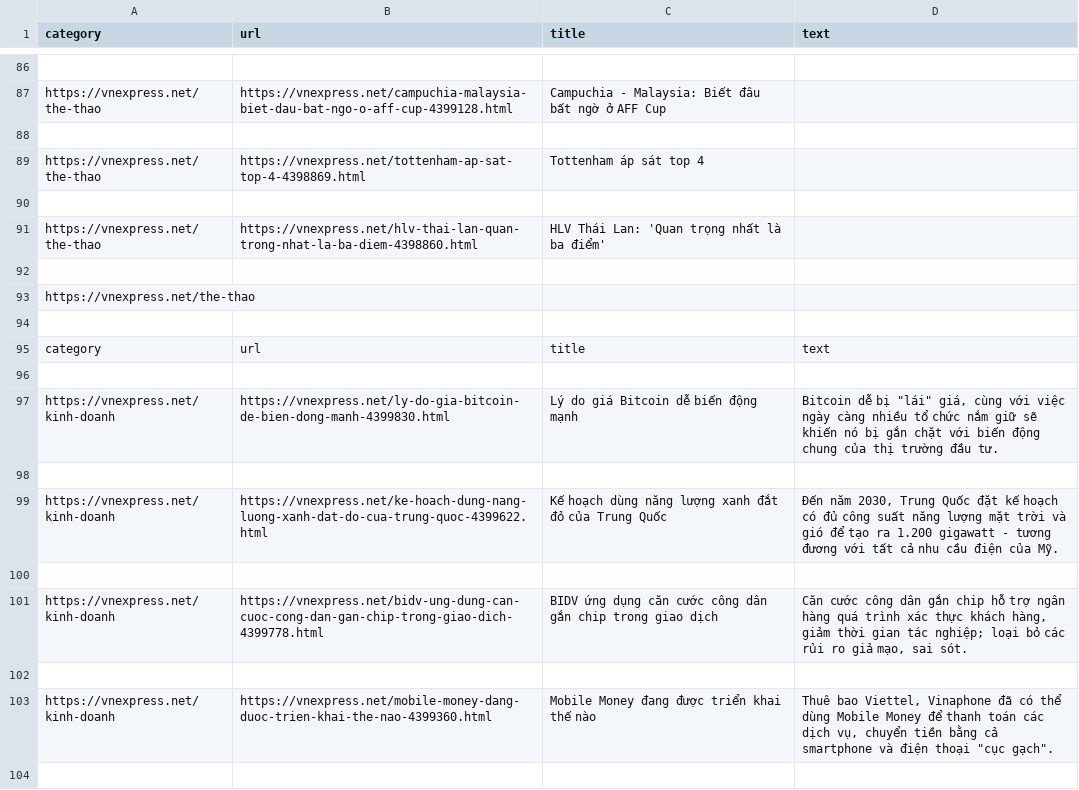
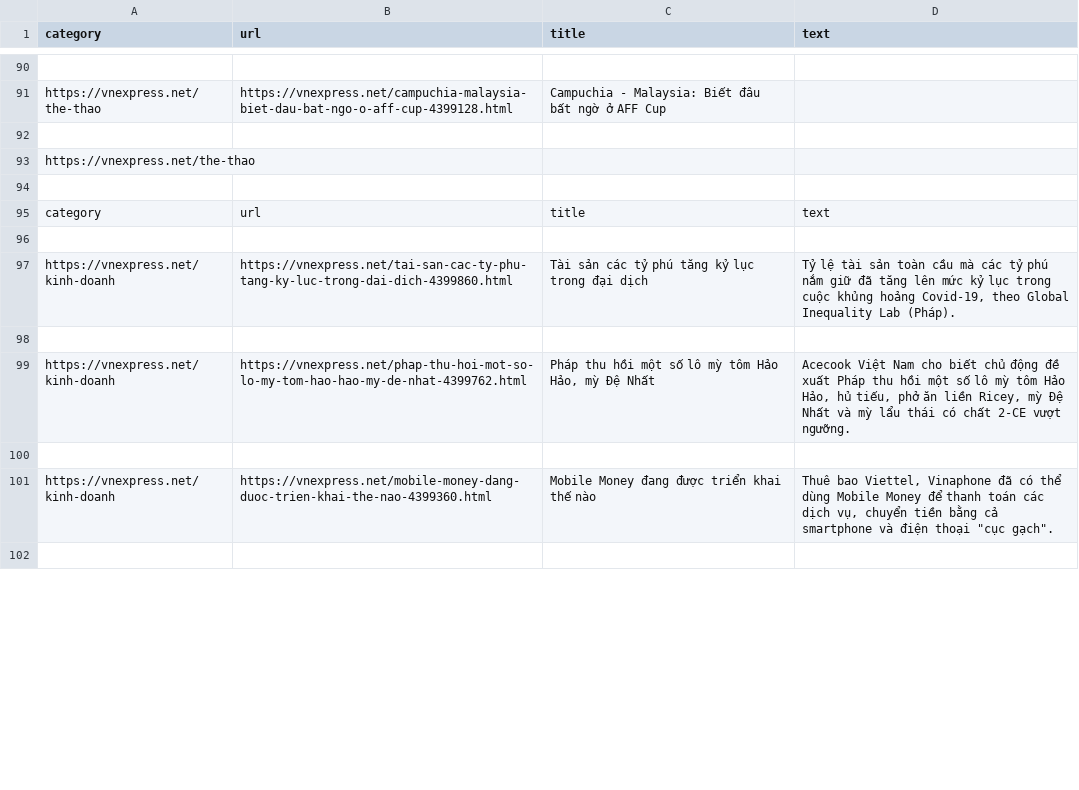
Before and after one commit to tungnd237/DiscreteMath-Project-TextMining, a CSV file: webscraping/data/vnexpress.csv, drawn as a sheet; only a part is shown, gaps mark what is left out; the diff covers the shown part only.

```diff
--- a/webscraping/data/vnexpress.csv
+++ b/webscraping/data/vnexpress.csv
@@ -131,8 +139,2 @@ https://vnexpress.net/the-thao,https://vnexpress.net/campuchia-malaysia-biet-dau
 
-https://vnexpress.net/the-thao,https://vnexpress.net/tottenham-ap-sat-top-4-4398869.html,Tottenham áp sát top 4,"
-"
-
-https://vnexpress.net/the-thao,https://vnexpress.net/hlv-thai-lan-quan-trong-nhat-la-ba-diem-4398860.html,HLV Thái Lan: 'Quan trọng nhất là ba điểm',"
-"
-
 https://vnexpress.net/the-thao,,,
@@ -141,9 +143,7 @@ category,url,title,text
 
-https://vnexpress.net/kinh-doanh,https://vnexpress.net/ly-do-gia-bitcoin-de-bien-dong-manh-4399830.html,Lý do giá Bitcoin dễ biến động mạnh,"
-Bitcoin dễ bị ""lái"" giá, cùng với việc ngày càng nhiều tổ chức nắm giữ sẽ khiến nó bị gắn chặt với biến động chung của thị trường đầu tư.
-"
+https://vnexpress.net/kinh-doanh,https://vnexpress.net/tai-san-cac-ty-phu-tang-ky-luc-trong-dai-dich-4399860.html,Tài sản các tỷ phú tăng kỷ lục trong đại dịch,"
+Tỷ lệ tài sản toàn cầu mà các tỷ phú nắm giữ đã tăng lên mức kỷ lục trong cuộc khủng hoảng Covid-19, theo Global Inequality Lab (Pháp).
+"
 
-https://vnexpress.net/kinh-doanh,https://vnexpress.net/ke-hoach-dung-nang-luong-xanh-dat-do-cua-trung-quoc-4399622.html,Kế hoạch dùng năng lượng xanh đắt đỏ của Trung Quốc,"Đến năm 2030, Trung Quốc đặt kế hoạch có đủ công suất năng lượng mặt trời và gió để tạo ra 1.200 gigawatt - tương đương với tất cả nhu cầu điện của Mỹ."
-
-https://vnexpress.net/kinh-doanh,https://vnexpress.net/bidv-ung-dung-can-cuoc-cong-dan-gan-chip-trong-giao-dich-4399778.html,BIDV ứng dụng căn cước công dân gắn chip trong giao dịch,"Căn cước công dân gắn chip hỗ trợ ngân hàng quá trình xác thực khách hàng, giảm thời gian tác nghiệp; loại bỏ các rủi ro giả mạo, sai sót."
+https://vnexpress.net/kinh-doanh,https://vnexpress.net/phap-thu-hoi-mot-so-lo-my-tom-hao-hao-my-de-nhat-4399762.html,"Pháp thu hồi một số lô mỳ tôm Hảo Hảo, mỳ Đệ Nhất","Acecook Việt Nam cho biết chủ động đề xuất Pháp thu hồi một số lô mỳ tôm Hảo Hảo, hủ tiếu, phở ăn liền Ricey, mỳ Đệ Nhất và mỳ lẩu thái có chất 2-CE vượt ngưỡng."
 
```
Also changed, not shown: 45 added rows, 39 removed rows, 20 moved rows and 9 edited cells elsewhere in this file, Results.csv, webscraping/data/laodong.csv, 5 other files.
